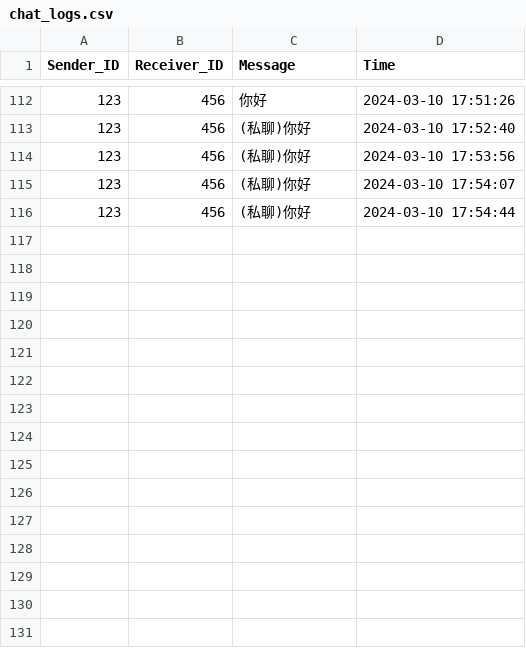
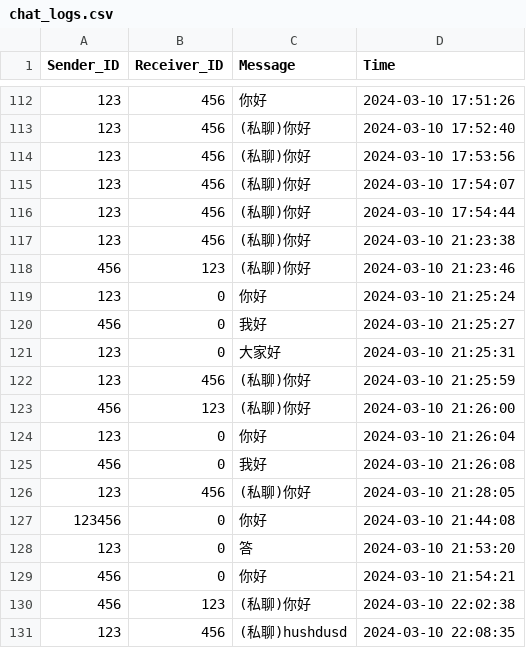
Before and after one commit to LuBoqi/EB, a CSV file: chat_logs.csv, drawn as a sheet; only a part is shown, gaps mark what is left out.

```diff
--- a/chat_logs.csv
+++ b/chat_logs.csv
@@ -116 +116,16 @@ Sender_ID,Receiver_ID,Message,Time
 123,456,(私聊)你好,2024-03-10 17:54:44
+123,456,(私聊)你好,2024-03-10 21:23:38
+456,123,(私聊)你好,2024-03-10 21:23:46
+123,0,你好,2024-03-10 21:25:24
+456,0,我好,2024-03-10 21:25:27
+123,0,大家好,2024-03-10 21:25:31
+123,456,(私聊)你好,2024-03-10 21:25:59
+456,123,(私聊)你好,2024-03-10 21:26:00
+123,0,你好,2024-03-10 21:26:04
+456,0,我好,2024-03-10 21:26:08
+123,456,(私聊)你好,2024-03-10 21:28:05
+123456,0,你好,2024-03-10 21:44:08
+123,0,答,2024-03-10 21:53:20
+456,0,你好,2024-03-10 21:54:21
+456,123,(私聊)你好,2024-03-10 22:02:38
+123,456,(私聊)hushdusd,2024-03-10 22:08:35
```
Also changed, not shown: 4 other files.
